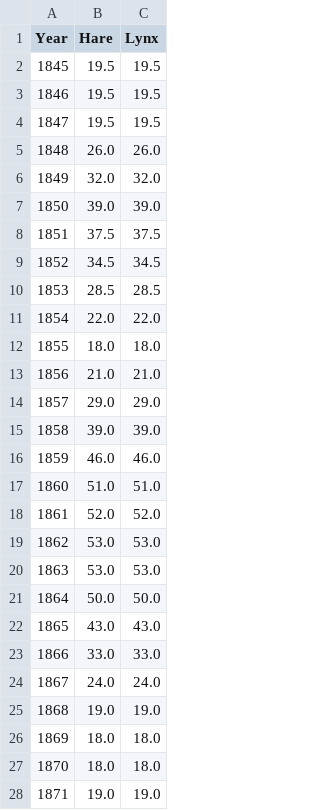
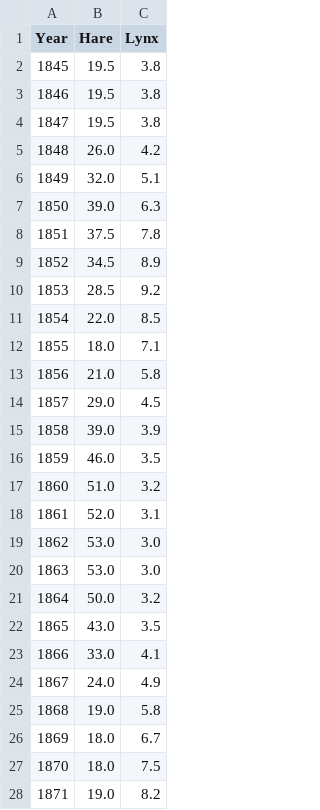
Before and after one commit to TheStormBreaks/fyp, a CSV file: dist/lynx_hare_data.csv, drawn as a sheet; only a part is shown; the diff covers the shown part only.

```diff
--- a/dist/lynx_hare_data.csv
+++ b/dist/lynx_hare_data.csv
@@ -1,28 +1,28 @@
 Year,Hare,Lynx
-1845,19.5,19.5
-1846,19.5,19.5
-1847,19.5,19.5
-1848,26.0,26.0
-1849,32.0,32.0
-1850,39.0,39.0
-1851,37.5,37.5
-1852,34.5,34.5
-1853,28.5,28.5
-1854,22.0,22.0
-1855,18.0,18.0
-1856,21.0,21.0
-1857,29.0,29.0
-1858,39.0,39.0
-1859,46.0,46.0
-1860,51.0,51.0
-1861,52.0,52.0
-1862,53.0,53.0
-1863,53.0,53.0
-1864,50.0,50.0
-1865,43.0,43.0
-1866,33.0,33.0
-1867,24.0,24.0
-1868,19.0,19.0
-1869,18.0,18.0
-1870,18.0,18.0
-1871,19.0,19.0
+1845,19.5,3.8
+1846,19.5,3.8
+1847,19.5,3.8
+1848,26.0,4.2
+1849,32.0,5.1
+1850,39.0,6.3
+1851,37.5,7.8
+1852,34.5,8.9
+1853,28.5,9.2
+1854,22.0,8.5
+1855,18.0,7.1
+1856,21.0,5.8
+1857,29.0,4.5
+1858,39.0,3.9
+1859,46.0,3.5
+1860,51.0,3.2
+1861,52.0,3.1
+1862,53.0,3.0
+1863,53.0,3.0
+1864,50.0,3.2
+1865,43.0,3.5
+1866,33.0,4.1
+1867,24.0,4.9
+1868,19.0,5.8
+1869,18.0,6.7
+1870,18.0,7.5
+1871,19.0,8.2
```
Also changed, not shown: 1 removed row and 62 edited cells elsewhere in this file, public/lynx_hare_data.csv, 8 other files.
